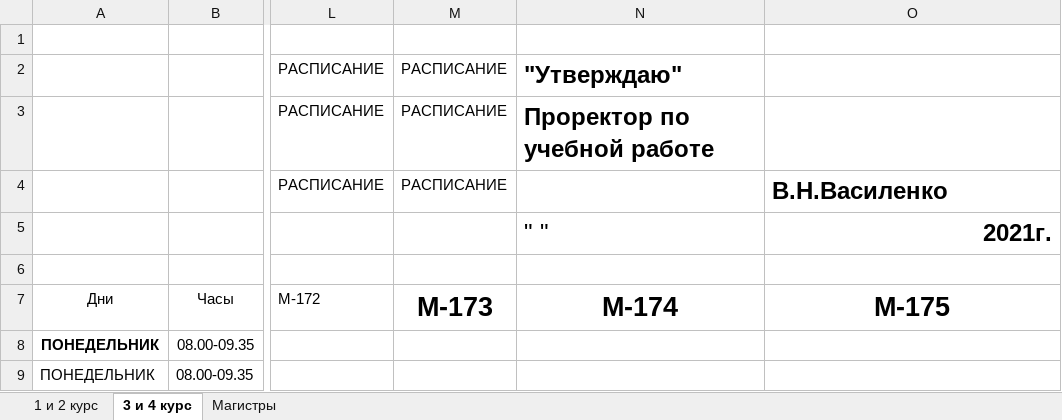
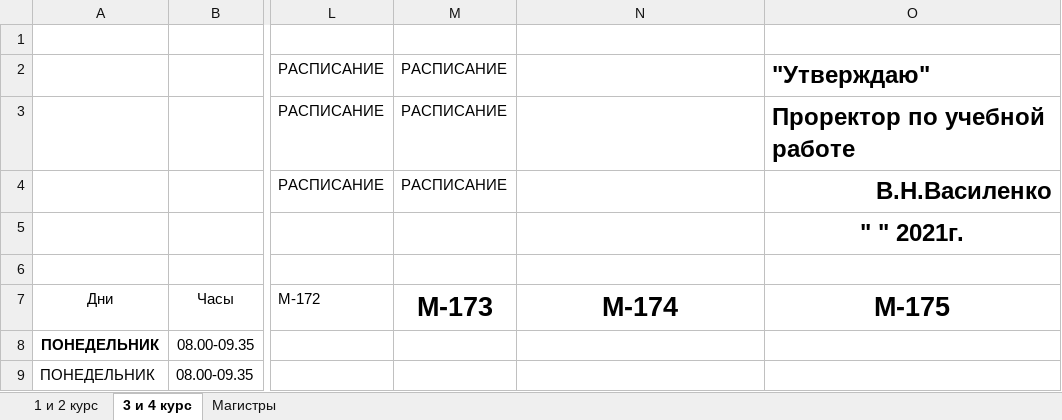
Before and after one commit to Solomka-0/VK_VSUET_Assistant, an Excel workbook: timetables/pma.xlsx, sheet 3 и 4 курс, drawn as a sheet; only a part is shown, gaps mark what is left out; values as stored, in another font and other column widths than the file's, no borders; removed rows and columns are numbered as before the commit, all else as after; rows hold the shown columns only; the diff covers the shown part only; the diff names each change by its address in the sheet, - before the commit and + after, or states it on an @@ line.

```diff
--- a/timetables/pma.xlsx (sheet 3 и 4 курс)
+++ b/timetables/pma.xlsx (sheet 3 и 4 курс)
-N2: "Утверждаю"
+N2: (empty)
-O2: (empty)
+O2: "Утверждаю"
-N3: Проректор по учебной работе
+N3: (empty)
-O3: (empty)
+O3: Проректор по учебной работе
-O4 alignment: left
+O4 alignment: right
-row 5:  |  |  |  | " " | 2021г.
+row 5:  |  |  |  |  | " " 2021г.
```
Also changed, not shown: 14 edited cells and cell formats elsewhere in this sheet, sheet 1 и 2 курс, timetables/eht.xlsx, timetables/eui.xlsx, 3 other files.
